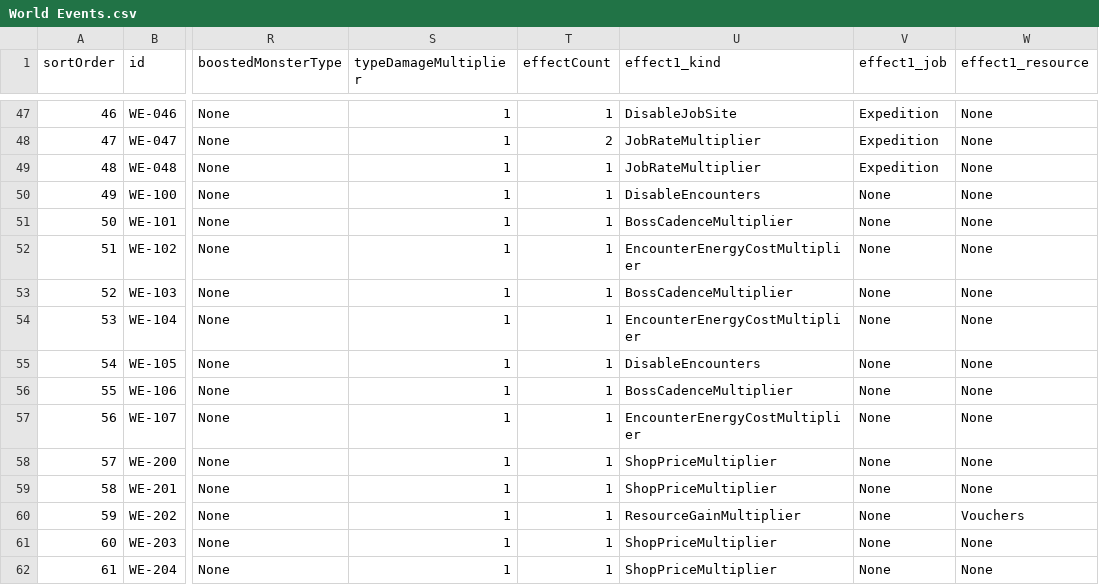
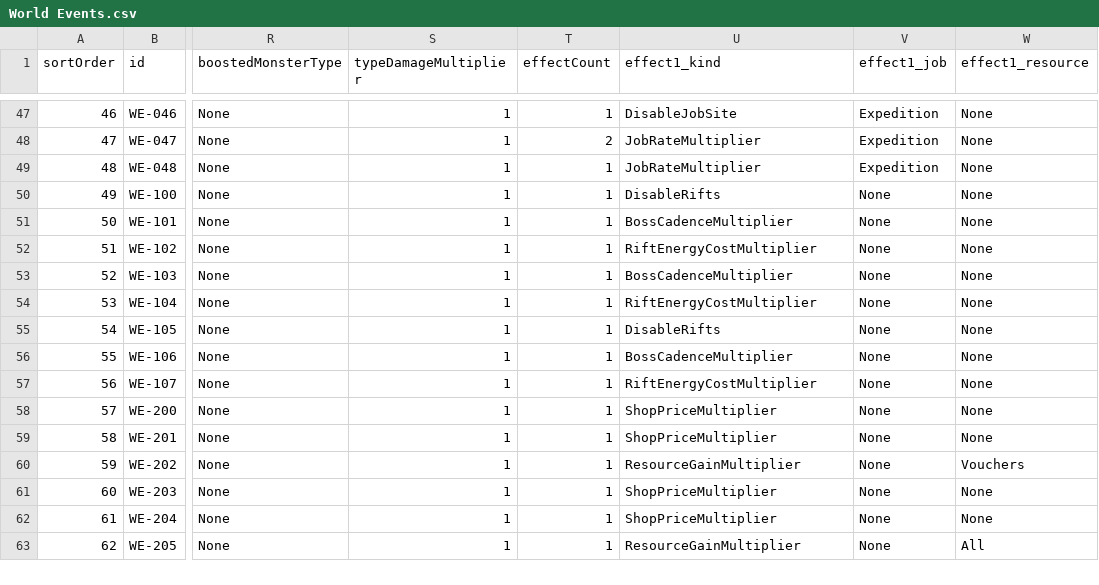
Before and after one commit to SouthsideGames/Bitlings, a CSV file: Assets/CSV/World Events.csv, drawn as a sheet; only a part is shown, gaps mark what is left out; the shorter side is filled out with more unchanged rows; the diff names each change by its address in the sheet, - before the commit and + after, or states it on an @@ line.

```diff
--- a/Assets/CSV/World Events.csv
+++ b/Assets/CSV/World Events.csv
-U50 (effect1_kind): DisableEncounters
+U50 (effect1_kind): DisableRifts
-U52 (effect1_kind): EncounterEnergyCostMultiplier
+U52 (effect1_kind): RiftEnergyCostMultiplier
-U54 (effect1_kind): EncounterEnergyCostMultiplier
+U54 (effect1_kind): RiftEnergyCostMultiplier
-U55 (effect1_kind): DisableEncounters
+U55 (effect1_kind): DisableRifts
-U57 (effect1_kind): EncounterEnergyCostMultiplier
+U57 (effect1_kind): RiftEnergyCostMultiplier
```
Also changed, not shown: 22 other files.
